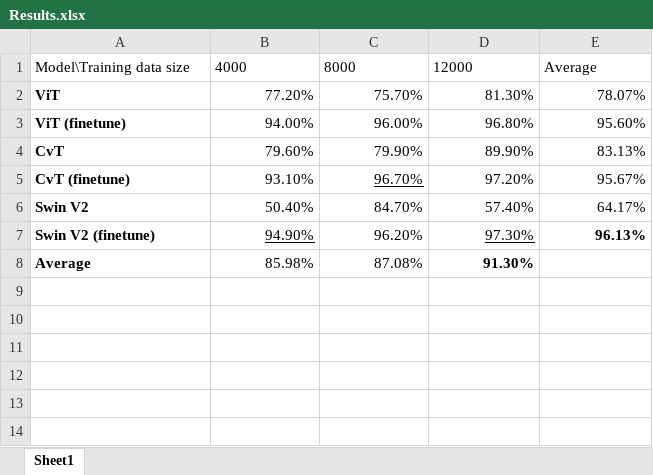
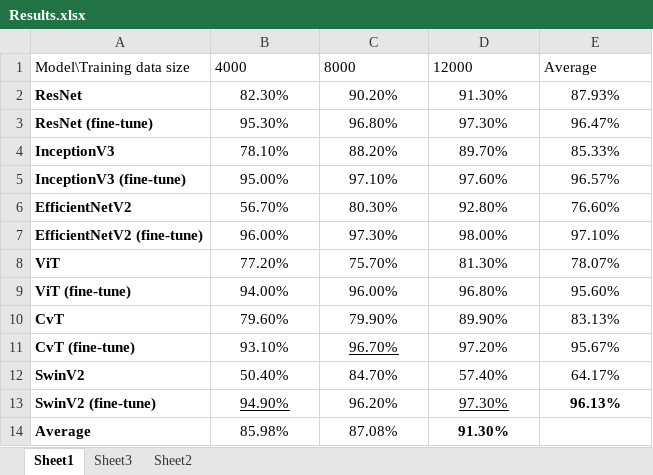
Before and after one commit to wwaihoe/Neural-Networks-and-Deep-Learning-Project, an Excel workbook: Results.xlsx, sheet Sheet1, drawn as a sheet; values as stored, in another font and other column widths than the file's, no borders; charts and pictures and table styles not drawn; addresses are those after the commit; the diff names each change by its address in the sheet, - before the commit and + after, or states it on an @@ line.

```diff
--- a/Results.xlsx (sheet Sheet1)
+++ b/Results.xlsx (sheet Sheet1)
+sheet tab: Sheet3
+sheet tab: Sheet2
+row 2: ResNet | 82.30% | 90.20% | 91.30% | 87.93%
+row 3: ResNet (fine-tune) | 95.30% | 96.80% | 97.30% | 96.47%
+row 4: InceptionV3 | 78.10% | 88.20% | 89.70% | 85.33%
+row 5: InceptionV3 (fine-tune) | 95.00% | 97.10% | 97.60% | 96.57%
+row 6: EfficientNetV2 | 56.70% | 80.30% | 92.80% | 76.60%
+row 7: EfficientNetV2 (fine-tune) | 96.00% | 97.30% | 98.00% | 97.10%
-B8:E13 alignment: right
+B8:E13 alignment: center
-A9: ViT (finetune)
+A9: ViT (fine-tune)
-A11: CvT (finetune)
+A11: CvT (fine-tune)
-A12: Swin V2
+A12: SwinV2
-A13: Swin V2 (finetune)
+A13: SwinV2 (fine-tune)
-B14:D14 alignment: right
+B14:D14 alignment: center
```
Also changed, not shown: charts or pictures, 3 other files.
